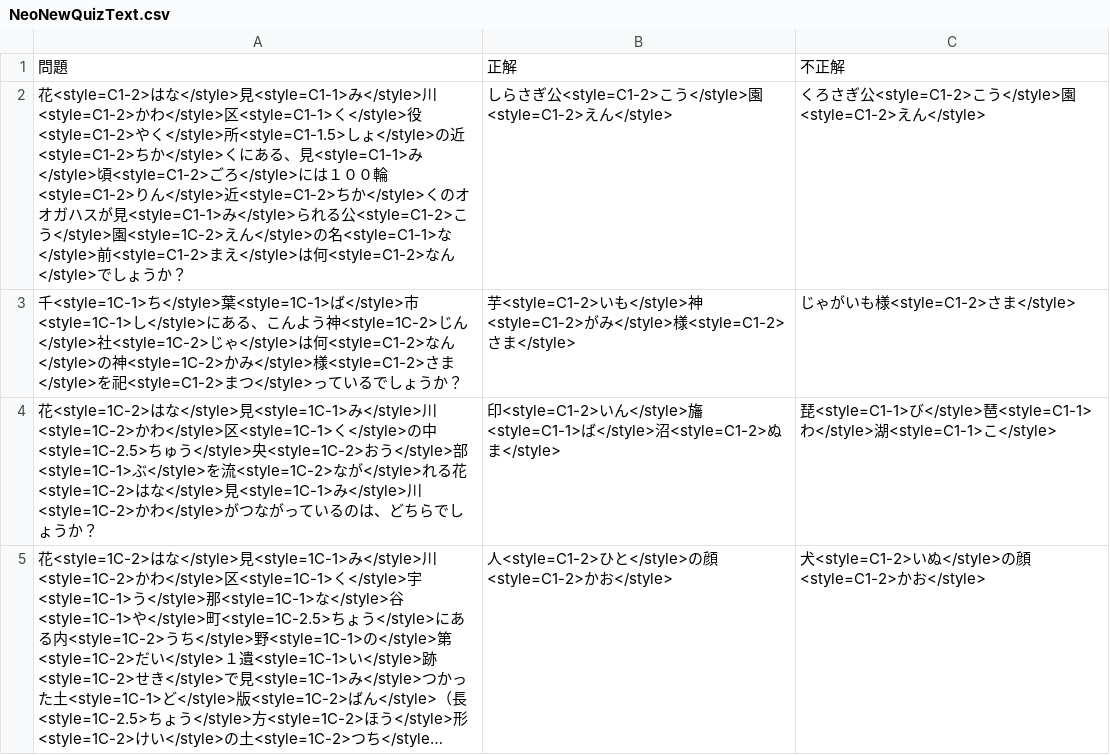
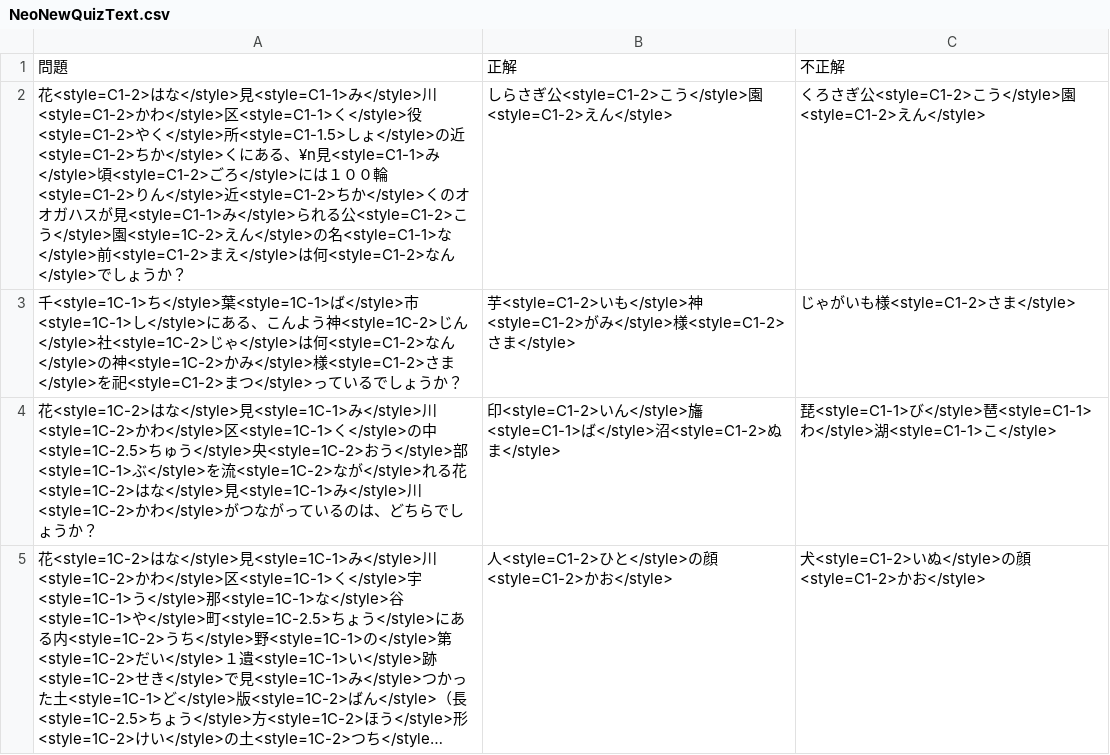
Before and after one commit to kuroinu0330/ChibaSearch, a CSV file: Assets/Resources/CSV/NeoNewQuizText.csv, drawn as a sheet; only a part is shown; long unchanged cells end in …; the diff covers the shown part only.

```diff
--- a/Assets/Resources/CSV/NeoNewQuizText.csv
+++ b/Assets/Resources/CSV/NeoNewQuizText.csv
@@ -1,3 +1,3 @@
 問題,正解,不正解
-花<style=C1-2>はな</style>見<style=C1-1>み</style>川<style=C1-2>かわ</style>区<style=C1-1>く</style>役<style=C1-2>やく</style>所<style=C1-1.5>しょ</style>の近<style=C1-2>ちか</style>くにある、見<style=C1-1>み</style>頃<style=C1-2>ごろ</style>には１００輪<style=C1-2>りん</style>近<style=C1-2>ちか</style>くのオオガハスが見<style=C1-1>み</style>られる公<style=C1-2>こう</style>園<style=1C-2>えん</style>の名<style=C1-1>な</style>前<style=C1-2>まえ</style>は何<style=C1-2>なん</style>でしょうか？,しらさぎ公<style=C1-2>こう</style>園<style=C1-2>えん</style>,くろさぎ公<style=C1-2>こう</style>園<style=C1-2>えん</style>
+花<style=C1-2>はな</style>見<style=C1-1>み</style>川<style=C1-2>かわ</style>区<style=C1-1>く</style>役<style=C1-2>やく</style>所<style=C1-1.5>しょ</style>の近<style=C1-2>ちか</style>くにある、¥n見<style=C1-1>み</style>頃<style=C1-2>ごろ</style>には１００輪<style=C1-2>りん</style>近<style=C1-2>ちか</style>くのオオガハスが見<style=C1-1>み</style>られる公<style=C1-2>こう</style>園<style=1C-2>えん</style>の名<style=C1-1>な</style>前<style=C1-2>まえ</style>は何<style=C1-2>なん</style>でしょうか？,しらさぎ公<style=C1-2>こう</style>園<style=C1-2>えん</style>,くろさぎ公<style=C1-2>こう</style>園<style=C1-2>えん</style>
 千<style=1C-1>ち</style>葉<style=1C-1>ば</style>市<style=1C-1>し</style>にある、こんよう神<style=1C-2>じん</style>社<style=1C-2>じゃ</style>は何<style=C1-2>なん</style>の神<style=1C-2>かみ</style>様<style=C1-2>さま</style>を祀<style=C1-2>まつ</style>っているでしょうか？,芋<style=C1-2>いも</style>神<style=C1-2>がみ</style>様<style=C1-2>さま</style>,じゃがいも様<style=C1-2>さま</style>
```
Also changed, not shown: 15 edited cells elsewhere in this file, 1 other file.
